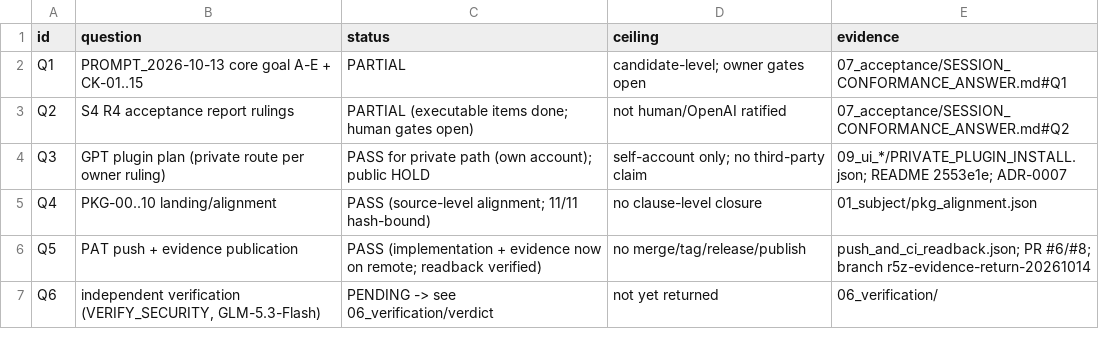
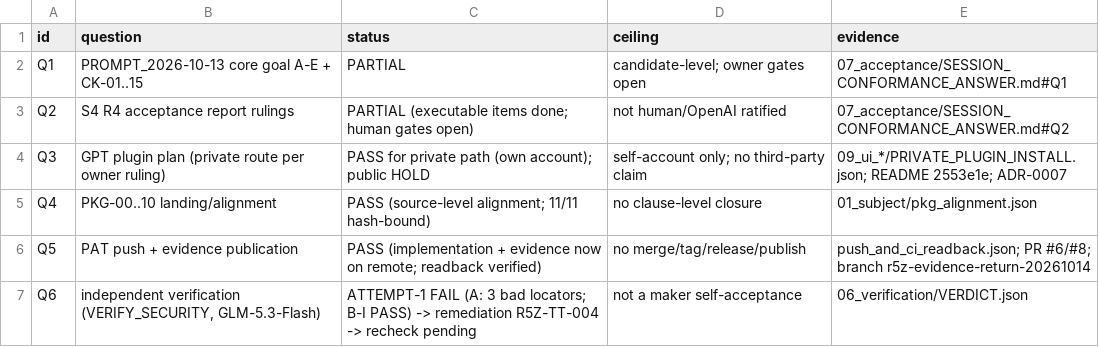
Before and after one commit to shw097-team/PIPD-LS-SP, a TSV file: .hgk/rounds/R5Z-20261014-session-conformance/07_acceptance/TASK_STATUS.tsv, drawn as a sheet.

Commit message:
R5Z remediation (R5Z-TT-004): correct the five citation defects found by the attempt-1 independent verdict; record VERDICT_attempt1_FAIL.json

```diff
--- a/.hgk/rounds/R5Z-20261014-session-conformance/07_acceptance/TASK_STATUS.tsv
+++ b/.hgk/rounds/R5Z-20261014-session-conformance/07_acceptance/TASK_STATUS.tsv
@@ -6,2 +6,2 @@ Q4	PKG-00..10 landing/alignment	PASS (source-level alignment; 11/11 hash-bound)
 Q5	PAT push + evidence publication	PASS (implementation + evidence now on remote; readback verified)	no merge/tag/release/publish	push_and_ci_readback.json; PR #6/#8; branch r5z-evidence-return-20261014
-Q6	independent verification (VERIFY_SECURITY, GLM-5.3-Flash)	PENDING -> see 06_verification/verdict	not yet returned	06_verification/
+Q6	independent verification (VERIFY_SECURITY, GLM-5.3-Flash)	ATTEMPT-1 FAIL (A: 3 bad locators; B-I PASS) -> remediation R5Z-TT-004 -> recheck pending	not a maker self-acceptance	06_verification/VERDICT.json
```
Also changed, not shown: PIPD_S4_R5Z_SESSION_CONFORMANCE_RETURN/TASK_STATUS.tsv, 10 other files.
